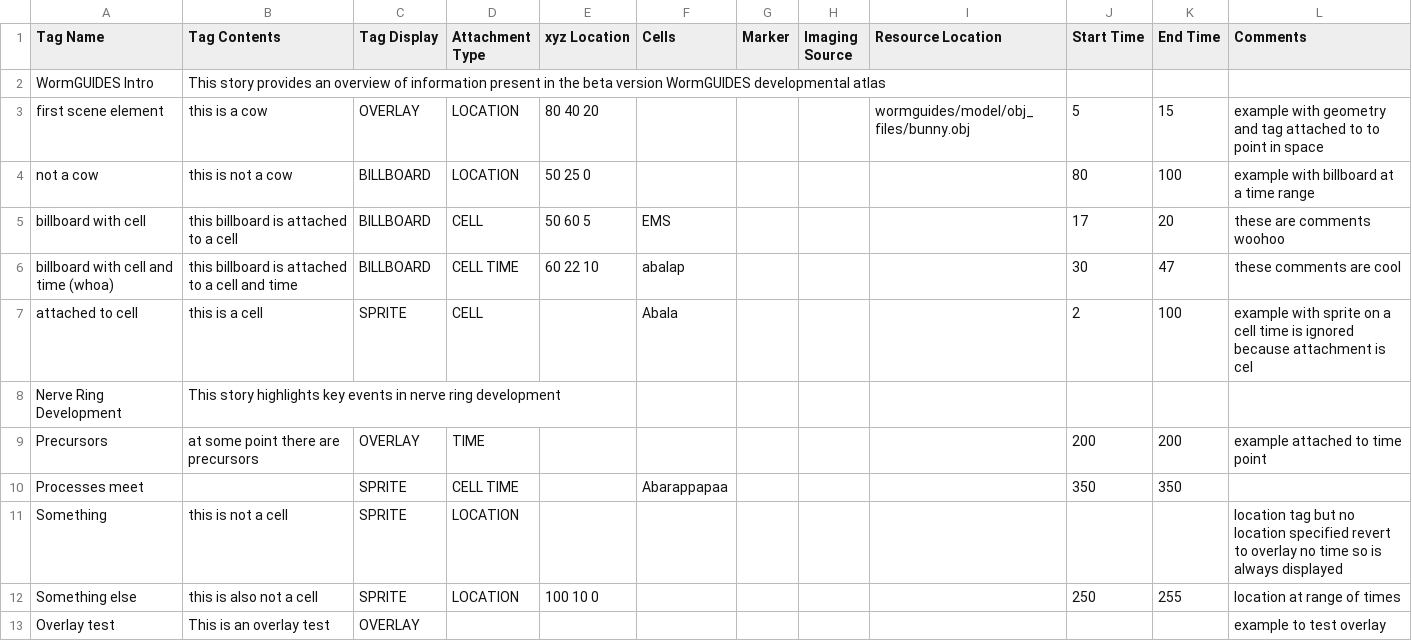
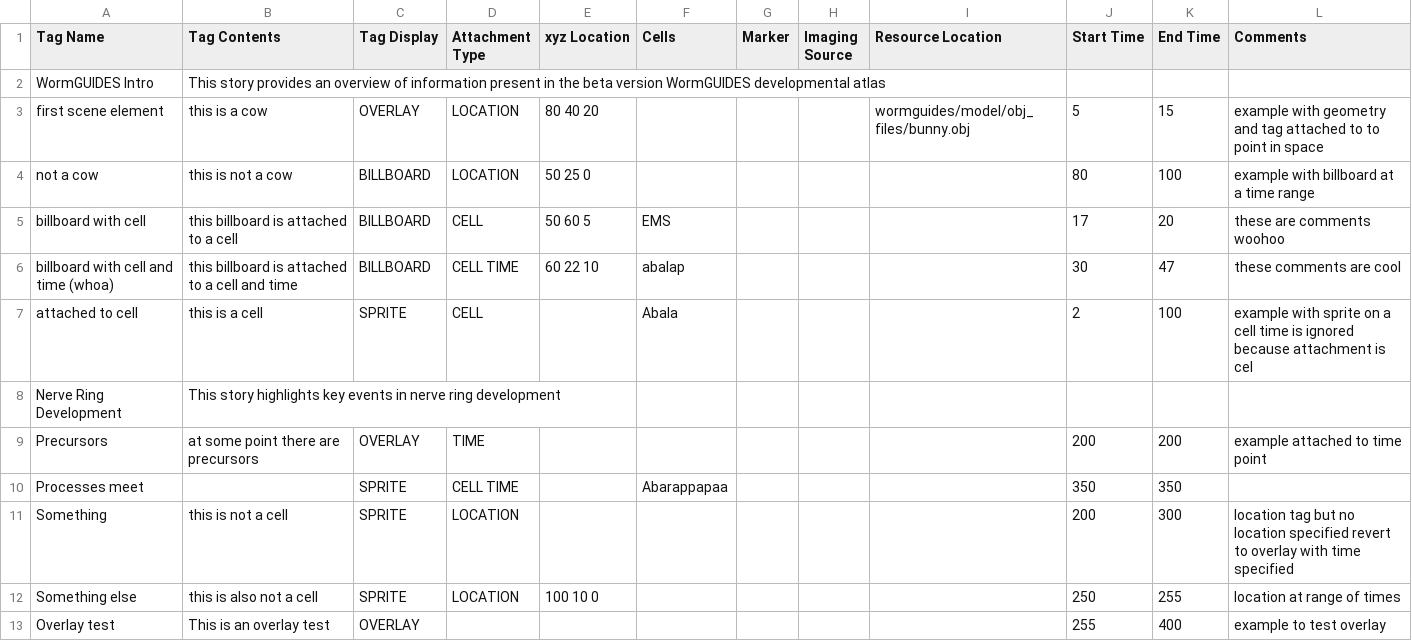
Before and after one commit to tangydoris/WormGUIDES, a CSV file: src/wormguides/model/story_file/StoryListConfig.csv, drawn as a sheet.

```diff
--- a/src/wormguides/model/story_file/StoryListConfig.csv
+++ b/src/wormguides/model/story_file/StoryListConfig.csv
@@ -10,4 +10,4 @@ Precursors,at some point there are precursors,OVERLAY,TIME,,,,,,200,200,example
 Processes meet,,SPRITE,CELL TIME,,Abarappapaa,,,,350,350,
-Something,this is not a cell,SPRITE,LOCATION,,,,,,,,location tag but no location specified revert to overlay no time so is always displayed
+Something,this is not a cell,SPRITE,LOCATION,,,,,,200,300,location tag but no location specified revert to overlay with time specified
 Something else,this is also not a cell,SPRITE,LOCATION,100 10 0,,,,,250,255,location at range of times
-Overlay test,This is an overlay test,OVERLAY,,,,,,,,,example to test overlay
+Overlay test,This is an overlay test,OVERLAY,,,,,,,255,400,example to test overlay
```
Also changed, not shown: 9 other files.
